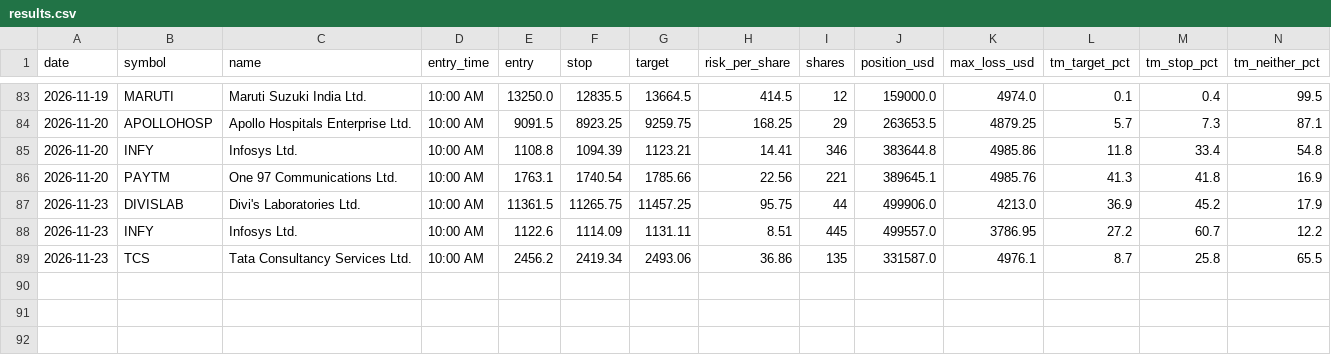
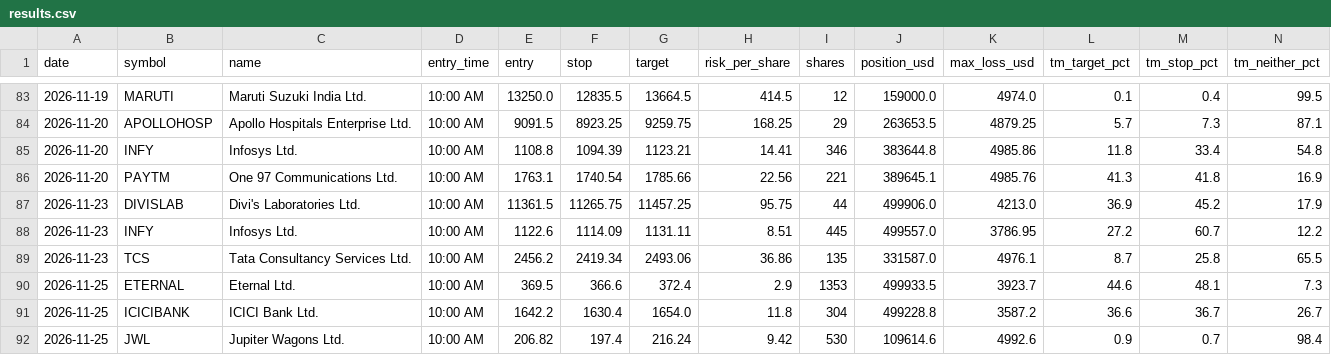
Before and after one commit to Adit0396/AlgoTrading, a CSV file: forward-test-data-india/results.csv, drawn as a sheet; only a part is shown, gaps mark what is left out; rows hold the shown columns only; the diff names each change by its address in the sheet, - before the commit and + after, or states it on an @@ line.

```diff
--- a/forward-test-data-india/results.csv
+++ b/forward-test-data-india/results.csv
+row 90: 2026-11-25 | ETERNAL | Eternal Ltd. | 10:00 AM | 369.5 | 366.6 | 372.4 | 2.9 | 1353 | 499933.5 | 3923.7 | 44.6 | 48.1 | 7.3
+row 91: 2026-11-25 | ICICIBANK | ICICI Bank Ltd. | 10:00 AM | 1642.2 | 1630.4 | 1654.0 | 11.8 | 304 | 499228.8 | 3587.2 | 36.6 | 36.7 | 26.7
+row 92: 2026-11-25 | JWL | Jupiter Wagons Ltd. | 10:00 AM | 206.82 | 197.4 | 216.24 | 9.42 | 530 | 109614.6 | 4992.6 | 0.9 | 0.7 | 98.4
```
Also changed, not shown: forward-test-data-india/daily.csv, 5 other files.
